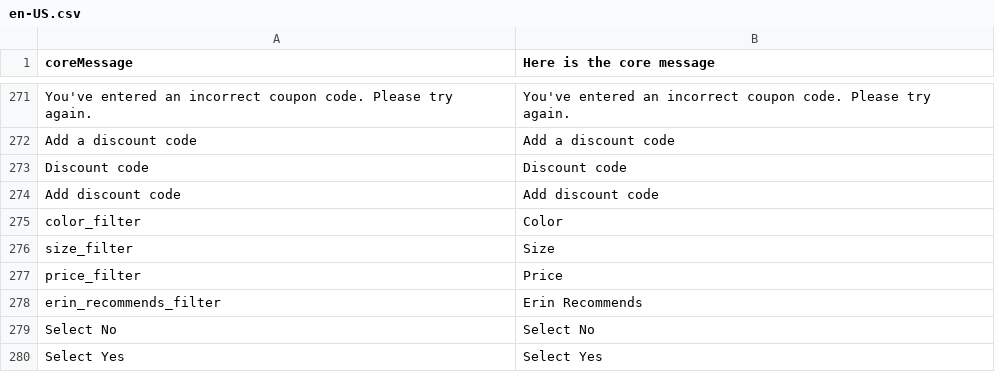
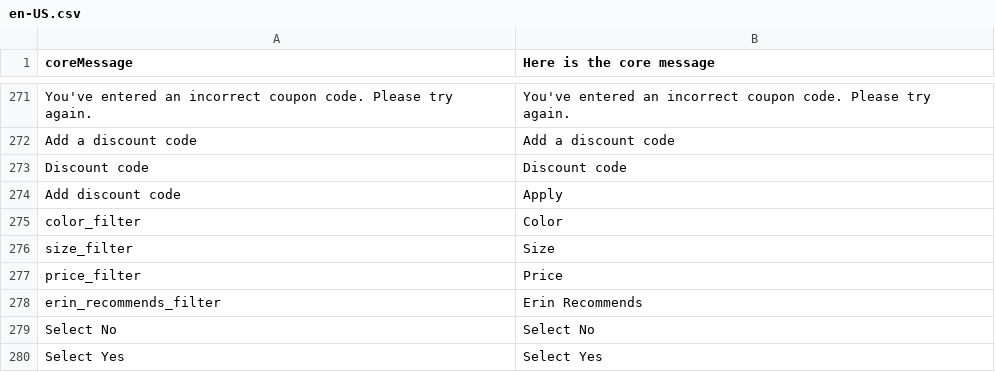
Before and after one commit to solar-dev23/ribatex-Vue-storefront, a CSV file: core/resource/i18n/en-US.csv, drawn as a sheet; only a part is shown, gaps mark what is left out.

```diff
--- a/core/resource/i18n/en-US.csv
+++ b/core/resource/i18n/en-US.csv
@@ -273,3 +273,3 @@
 "Discount code","Discount code"
-"Add discount code","Add discount code"
+"Add discount code","Apply"
 "color_filter","Color"
```
Also changed, not shown: 4 other files.
